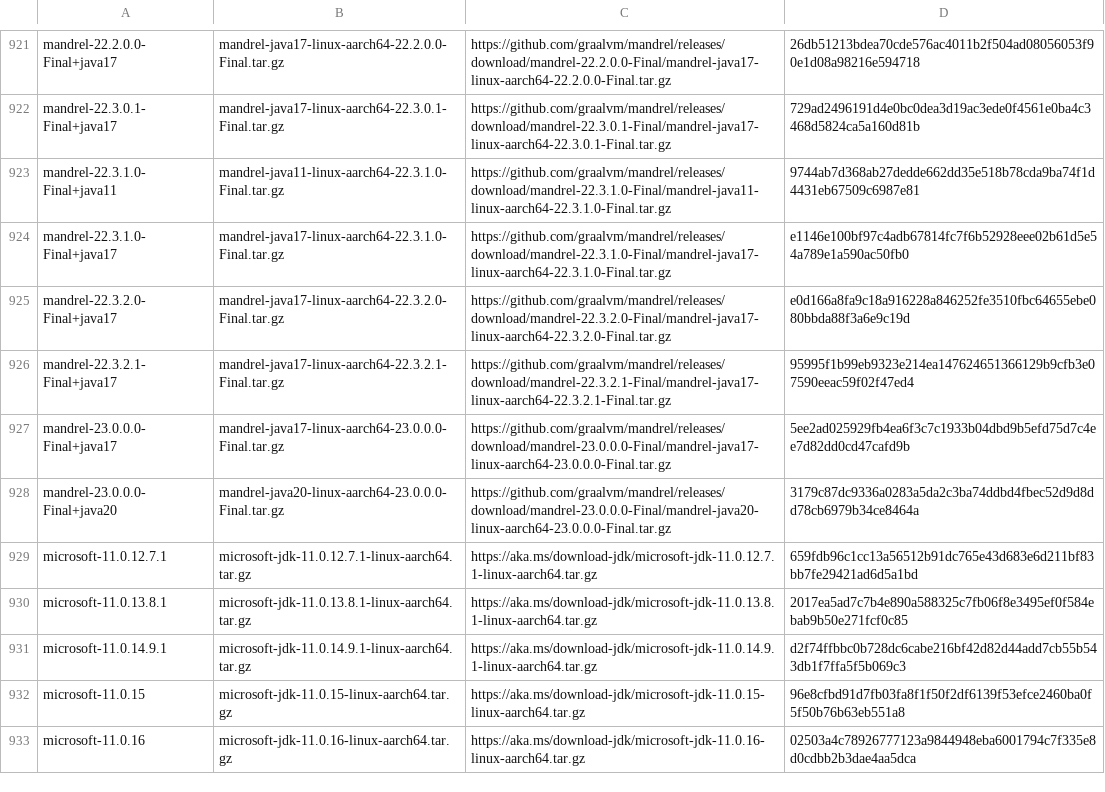
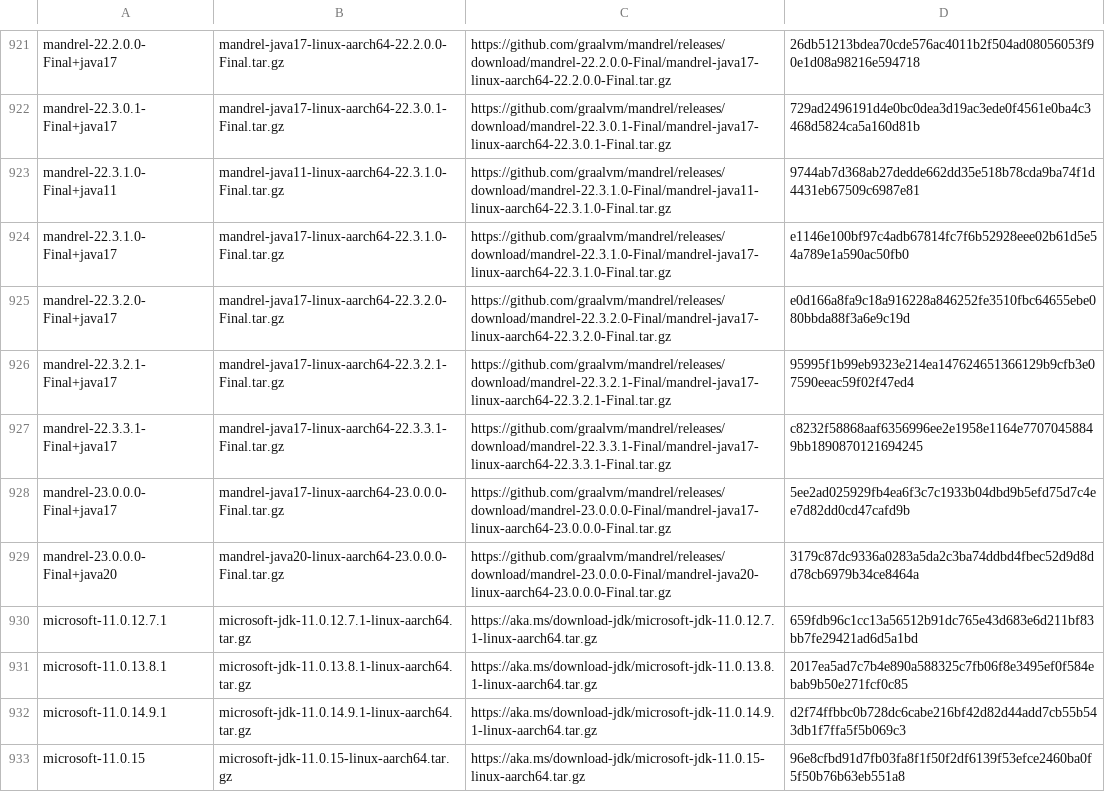
Before and after one commit to mise-plugins/rtx-java, a TSV file: data/jdk-linux-aarch64-all.tsv, drawn as a sheet; only a part is shown, gaps mark what is left out; the shorter side is filled out with more unchanged rows; the diff names each change by its address in the sheet, - before the commit and + after, or states it on an @@ line.

Commit message:
Update Java release data

```diff
--- a/data/jdk-linux-aarch64-all.tsv
+++ b/data/jdk-linux-aarch64-all.tsv
+row 927: mandrel-22.3.3.1-Final+java17 | mandrel-java17-linux-aarch64-22.3.3.1-Final.tar.gz | https://github.com/graalvm/mandrel/releases/download/mandrel-22.3.3.1-Final/mandrel-java17-linux-aarch64-22.3.3.1-Final.tar.gz | c8232f58868aaf6356996ee2e1958e1164e77070458849bb1890870121694245
```
Also changed, not shown: data/jdk-linux-aarch64-ga.tsv, data/jdk-linux-aarch64.tsv, 5 other files.
